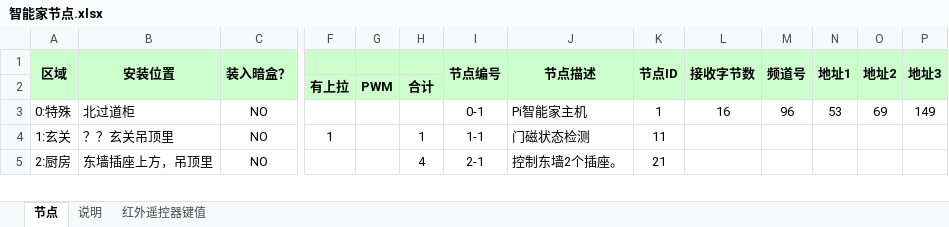
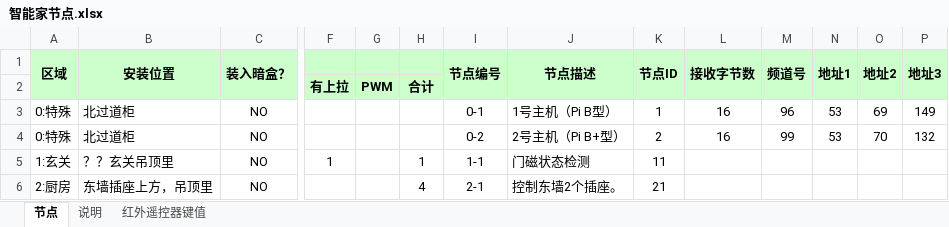
Before and after one commit to TangGuoHua/smarthome, an Excel workbook: Docs/智能家节点.xlsx, sheet 节点, drawn as a sheet; only a part is shown, gaps mark what is left out; values as stored, in another font and other column widths than the file's, no borders; charts and pictures not drawn; rows hold the shown columns only; the diff names each change by its address in the sheet, - before the commit and + after, or states it on an @@ line.

```diff
--- a/Docs/智能家节点.xlsx (sheet 节点)
+++ b/Docs/智能家节点.xlsx (sheet 节点)
-J3 (节点描述): Pi智能家主机
+J3 (节点描述): 1号主机（Pi B型）
+row 4: 0:特殊 | 北过道柜 | NO |  |  |  | 0-2 | 2号主机（Pi B+型） | 2 | 16 | 99 | 53 | 70 | 132
```
Also changed, not shown: charts or pictures.
